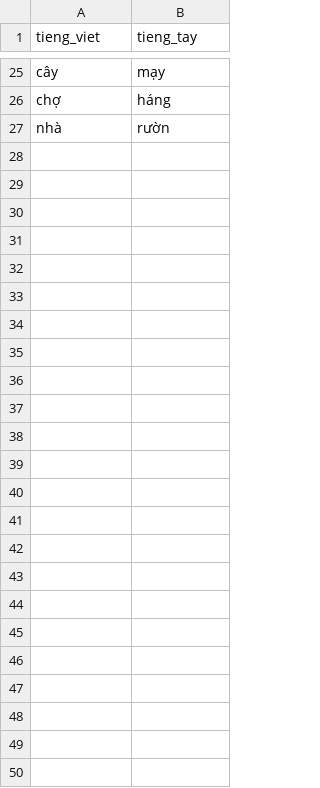
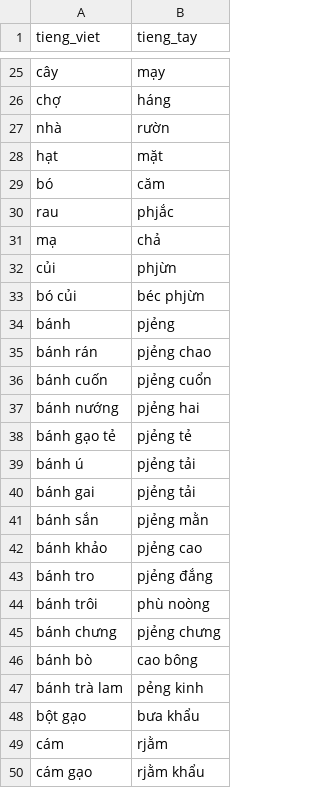
Before and after one commit to maduc238/viet_to_tay, a CSV file: dictionary/sự vật.csv, drawn as a sheet; only a part is shown, gaps mark what is left out; the diff names each change by its address in the sheet, - before the commit and + after, or states it on an @@ line.

```diff
--- a/dictionary/sự vật.csv
+++ b/dictionary/sự vật.csv
+row 28: hạt | mặt
+row 29: bó | căm
+row 30: rau | phjắc
+row 31: mạ | chả
+row 32: củi | phjừn
+row 33: bó củi | béc phjừn
+row 34: bánh | pjẻng
+row 35: bánh rán | pjẻng chao
+row 36: bánh cuốn | pjẻng cuổn
+row 37: bánh nướng | pjẻng hai
+row 38: bánh gạo tẻ | pjẻng tẻ
+row 39: bánh ú | pjẻng tải
+row 40: bánh gai | pjẻng tải
+row 41: bánh sắn | pjẻng mằn
+row 42: bánh khảo | pjẻng cao
+row 43: bánh tro | pjẻng đắng
+row 44: bánh trôi | phù noòng
+row 45: bánh chưng | pjẻng chưng
+row 46: bánh bò | cao bông
+row 47: bánh trà lam | pẻng kinh
+row 48: bột gạo | bưa khẩu
+row 49: cám | rjằm
+row 50: cám gạo | rjằm khẩu
```
Also changed, not shown: dictionary/bộ phận cơ thế.csv, dictionary/động từ.csv, 8 other files.
